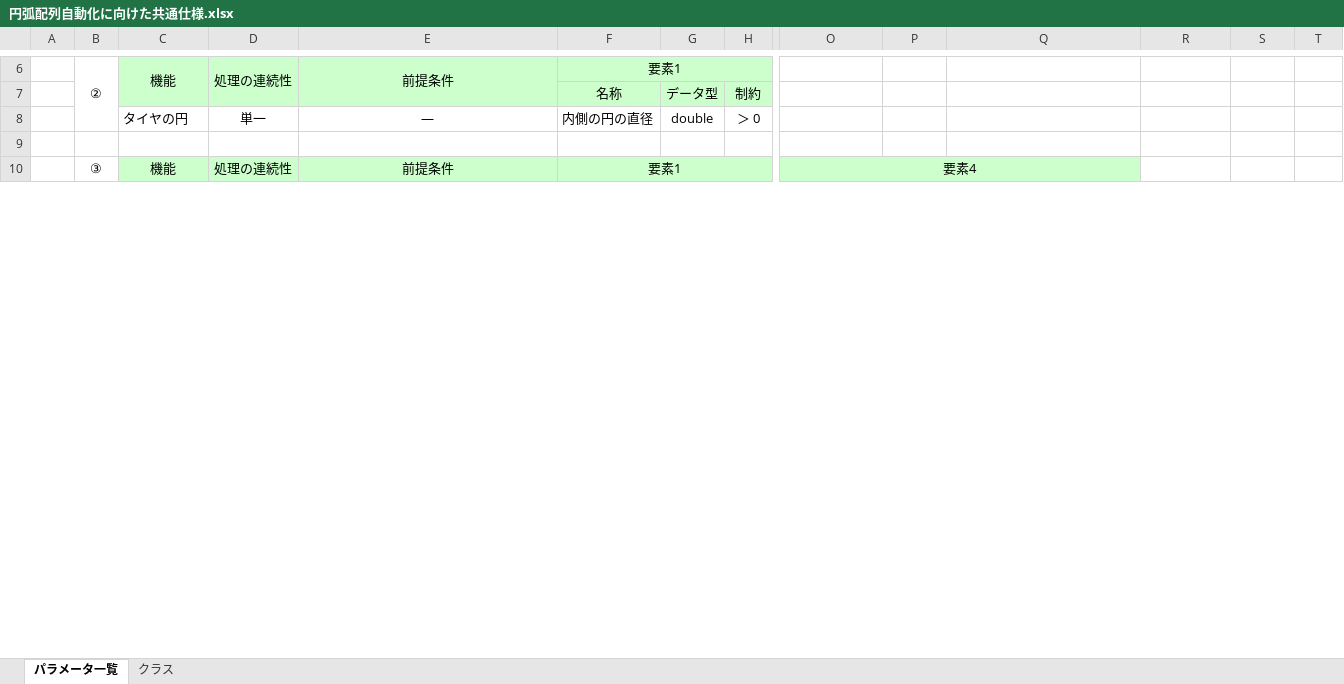
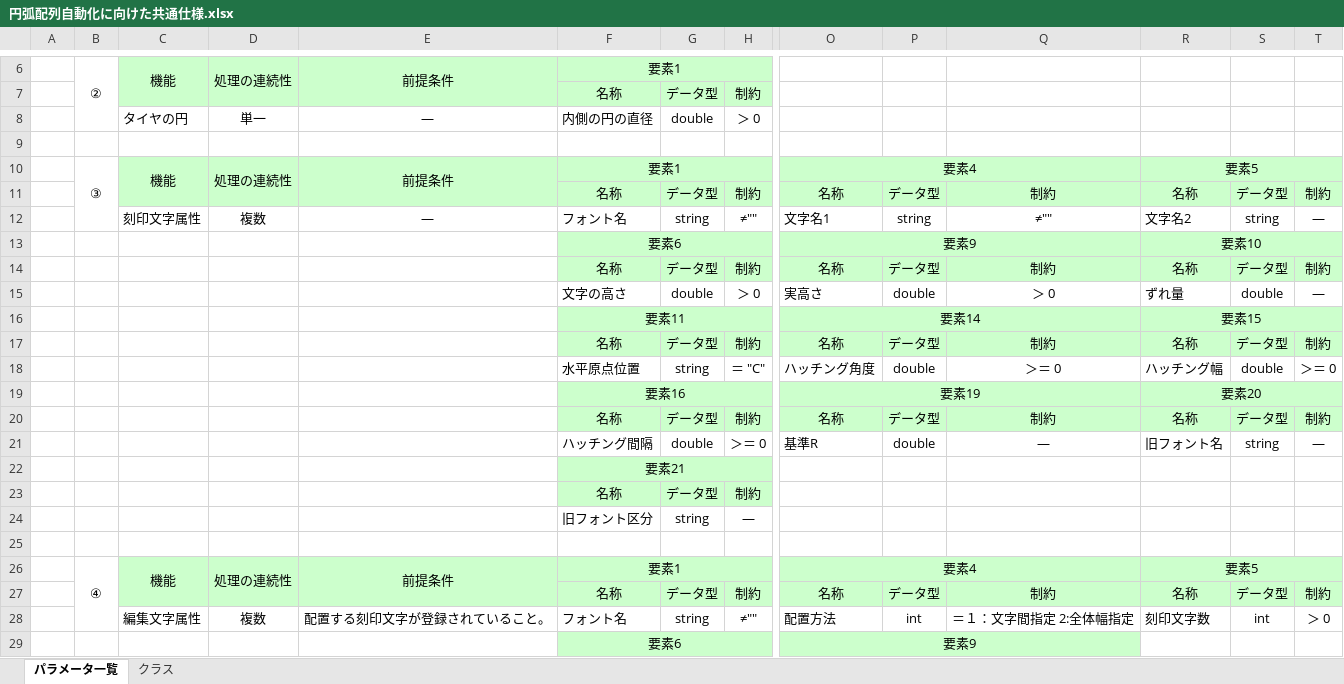
Before and after one commit to ichiro-uehara/TOYOTIRE_BRAND, an Excel workbook: 外部設計/資料/円弧配列自動化に向けた共通仕様.xlsx, sheet パラメータ一覧, drawn as a sheet; only a part is shown, gaps mark what is left out; values as stored, in another font and other column widths than the file's, no borders; removed rows and columns are numbered as before the commit, all else as after; rows hold the shown columns only; the diff covers the shown part only; the diff names each change by its address in the sheet, - before the commit and + after, or states it on an @@ line.

```diff
--- a/外部設計/資料/円弧配列自動化に向けた共通仕様.xlsx (sheet パラメータ一覧)
+++ b/外部設計/資料/円弧配列自動化に向けた共通仕様.xlsx (sheet パラメータ一覧)
-B10:B12 merged
+B10:B12 merged
-C10:C11 merged
+C10:C11 merged
-D10:D11 merged
+D10:D11 merged
-E10:E11 merged
+E10:E11 merged
-R10: (empty)
+R10: 要素5
-R10:T10 fill: none
+R10:T10 fill: #CCFFCC
+R10:T10 merged
+row 11:  |  |  |  |  | 名称 | データ型 | 制約 | 名称 | データ型 | 制約 | 名称 | データ型 | 制約
+row 12:  |  | 刻印文字属性 | 複数 | ― | フォント名 | string | ≠"" | 文字名1 | string | ≠"" | 文字名2 | string | ―
+row 13:  |  |  |  |  | 要素6 |  |  | 要素9 |  |  | 要素10
+row 14:  |  |  |  |  | 名称 | データ型 | 制約 | 名称 | データ型 | 制約 | 名称 | データ型 | 制約
+row 15:  |  |  |  |  | 文字の高さ | double | ＞ 0 | 実高さ | double | ＞ 0 | ずれ量 | double | ―
+row 16:  |  |  |  |  | 要素11 |  |  | 要素14 |  |  | 要素15
+row 17:  |  |  |  |  | 名称 | データ型 | 制約 | 名称 | データ型 | 制約 | 名称 | データ型 | 制約
+row 18:  |  |  |  |  | 水平原点位置 | string | ＝ "C" | ハッチング角度 | double | ＞＝ 0 | ハッチング幅 | double | ＞＝ 0
+row 19:  |  |  |  |  | 要素16 |  |  | 要素19 |  |  | 要素20
+row 20:  |  |  |  |  | 名称 | データ型 | 制約 | 名称 | データ型 | 制約 | 名称 | データ型 | 制約
+row 21:  |  |  |  |  | ハッチング間隔 | double | ＞＝ 0 | 基準R | double | ― | 旧フォント名 | string | ―
+row 22:  |  |  |  |  | 要素21
+row 23:  |  |  |  |  | 名称 | データ型 | 制約
+row 24:  |  |  |  |  | 旧フォント区分 | string | ―
+row 25: (empty)
+row 26:  | ④ | 機能 | 処理の連続性 | 前提条件 | 要素1 |  |  | 要素4 |  |  | 要素5
+row 27:  |  |  |  |  | 名称 | データ型 | 制約 | 名称 | データ型 | 制約 | 名称 | データ型 | 制約
+row 28:  |  | 編集文字属性 | 複数 | 配置する刻印文字が登録されていること。 | フォント名 | string | ≠"" | 配置方法 | int | ＝１：文字間指定 2:全体幅指定 | 刻印文字数 | int | ＞ 0
+row 29:  |  |  |  |  | 要素6 |  |  | 要素9
```
Also changed, not shown: 19 added rows, 17 removed rows, 7 edited cells, cell formats and merged cells elsewhere in this sheet, sheet クラス, 作業報告書/AdvanceCAD⇒AutoCAD移行開発（要件定義）_作業報告書_平.xlsx.
